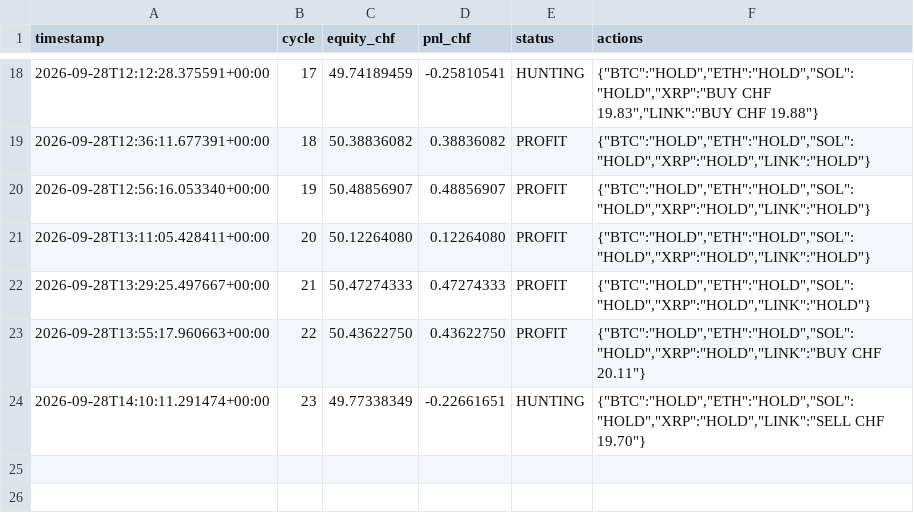
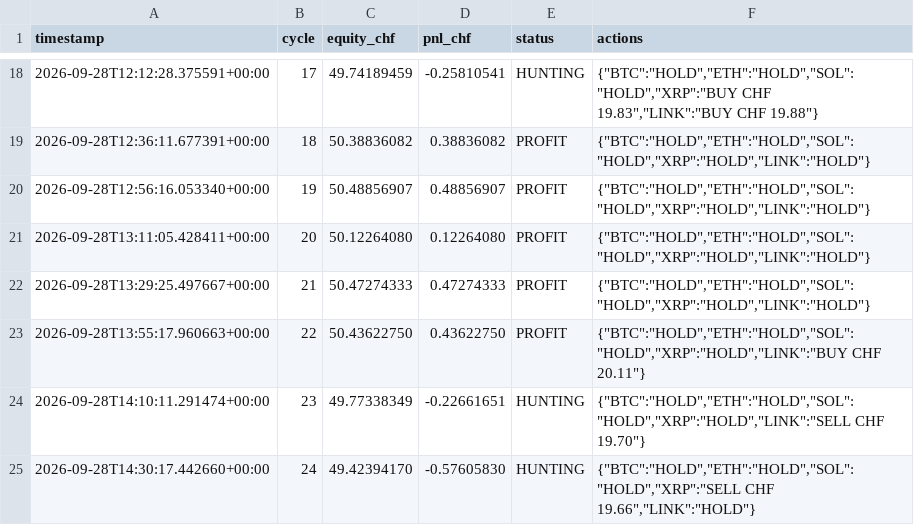
Before and after one commit to quitopiso-sys/agent001-test, a CSV file: cycles002.csv, drawn as a sheet; only a part is shown, gaps mark what is left out; the diff names each change by its address in the sheet, - before the commit and + after, or states it on an @@ line.

Commit message:
AGENT-002 cycle 2026-09-28 14:30 UTC

```diff
--- a/cycles002.csv
+++ b/cycles002.csv
+row 25: 2026-09-28T14:30:17.442660+00:00 | 24 | 49.42394170 | -0.57605830 | HUNTING | {"BTC":"HOLD","ETH":"HOLD","SOL":"HOLD","XRP":"SELL CHF 19.66","LINK":"HOLD"}
```
Also changed, not shown: trades002.csv, 4 other files.
